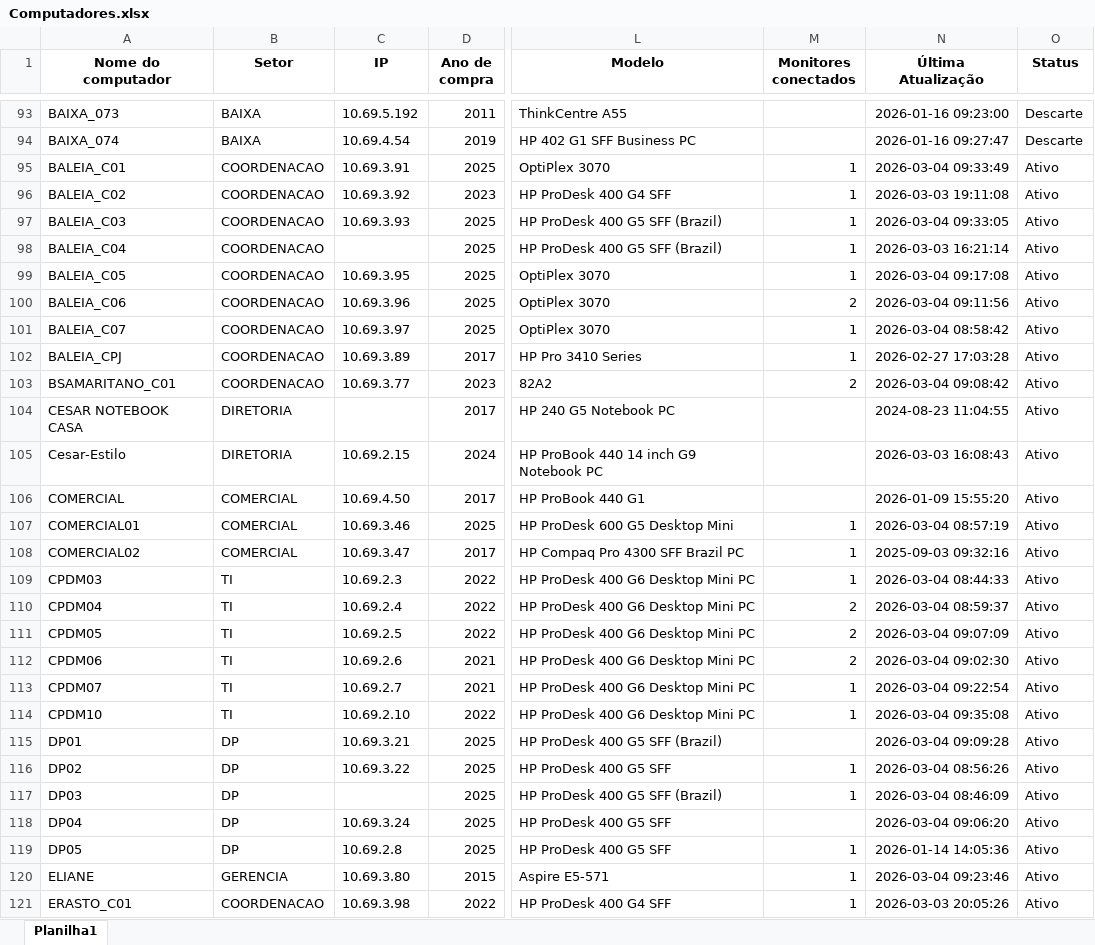
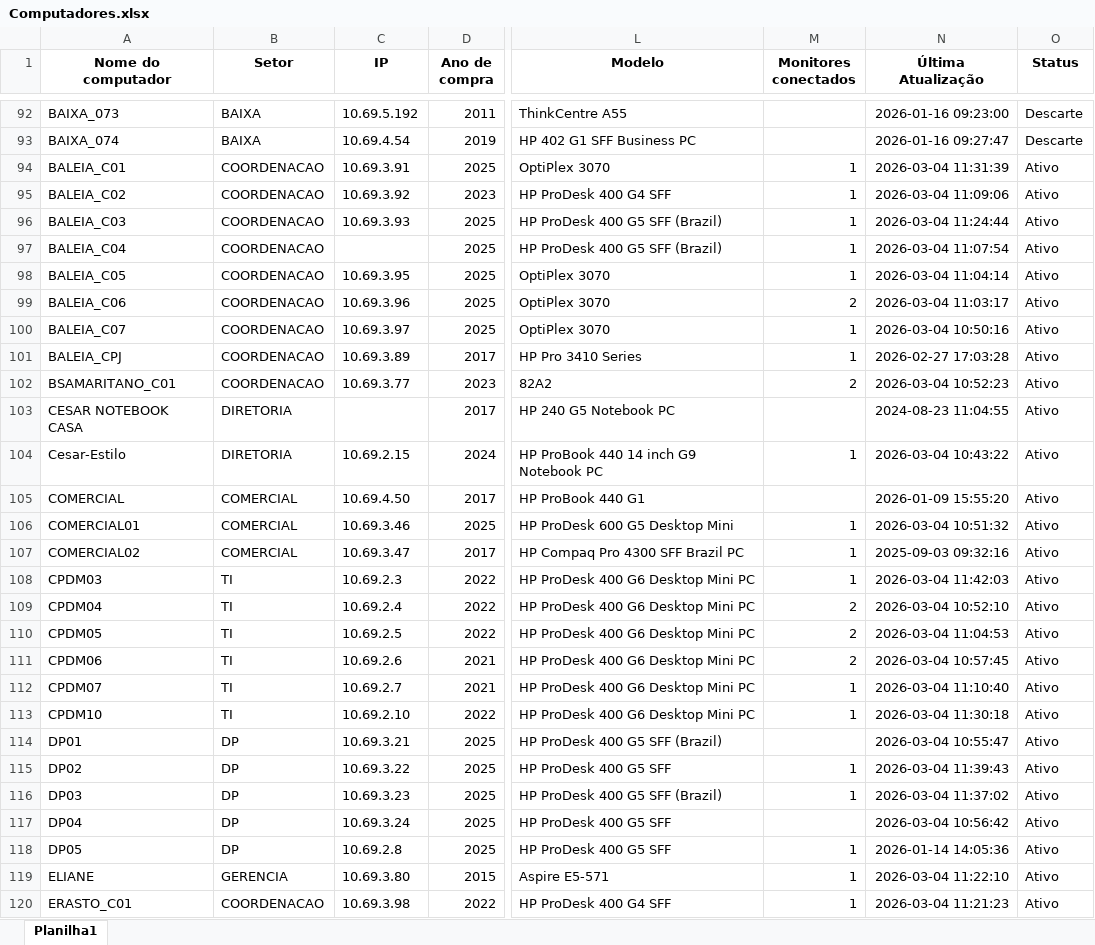
Before and after one commit to EstiloTlmk/export-relatorios-pbi, an Excel workbook: Computadores.xlsx, sheet Planilha1, drawn as a sheet; only a part is shown, gaps mark what is left out; values as stored, in another font and other column widths than the file's, no borders; addresses are those after the commit; the diff covers the shown part only; the diff names each change by its address in the sheet, - before the commit and + after, or states it on an @@ line.

Commit message:
Atualização automática 2026-03-04 11:52:05.511362

```diff
--- a/Computadores.xlsx (sheet Planilha1)
+++ b/Computadores.xlsx (sheet Planilha1)
-N94 (Última Atualização): 2026-03-04 09:33:49
+N94 (Última Atualização): 2026-03-04 11:31:39
-N95 (Última Atualização): 2026-03-03 19:11:08
+N95 (Última Atualização): 2026-03-04 11:09:06
-N96 (Última Atualização): 2026-03-04 09:33:05
+N96 (Última Atualização): 2026-03-04 11:24:44
-N97 (Última Atualização): 2026-03-03 16:21:14
+N97 (Última Atualização): 2026-03-04 11:07:54
-N98 (Última Atualização): 2026-03-04 09:17:08
+N98 (Última Atualização): 2026-03-04 11:04:14
-N99 (Última Atualização): 2026-03-04 09:11:56
+N99 (Última Atualização): 2026-03-04 11:03:17
-N100 (Última Atualização): 2026-03-04 08:58:42
+N100 (Última Atualização): 2026-03-04 10:50:16
-N102 (Última Atualização): 2026-03-04 09:08:42
+N102 (Última Atualização): 2026-03-04 10:52:23
-M104 (Monitores conectados): (empty)
+M104 (Monitores conectados): 1
-N104 (Última Atualização): 2026-03-03 16:08:43
+N104 (Última Atualização): 2026-03-04 10:43:22
-N106 (Última Atualização): 2026-03-04 08:57:19
+N106 (Última Atualização): 2026-03-04 10:51:32
-N108 (Última Atualização): 2026-03-04 08:44:33
+N108 (Última Atualização): 2026-03-04 11:42:03
-N109 (Última Atualização): 2026-03-04 08:59:37
+N109 (Última Atualização): 2026-03-04 10:52:10
-N110 (Última Atualização): 2026-03-04 09:07:09
+N110 (Última Atualização): 2026-03-04 11:04:53
-N111 (Última Atualização): 2026-03-04 09:02:30
+N111 (Última Atualização): 2026-03-04 10:57:45
-N112 (Última Atualização): 2026-03-04 09:22:54
+N112 (Última Atualização): 2026-03-04 11:10:40
-N113 (Última Atualização): 2026-03-04 09:35:08
+N113 (Última Atualização): 2026-03-04 11:30:18
-N114 (Última Atualização): 2026-03-04 09:09:28
+N114 (Última Atualização): 2026-03-04 10:55:47
-N115 (Última Atualização): 2026-03-04 08:56:26
+N115 (Última Atualização): 2026-03-04 11:39:43
-C116 (IP): (empty)
+C116 (IP): 10.69.3.23
-N116 (Última Atualização): 2026-03-04 08:46:09
+N116 (Última Atualização): 2026-03-04 11:37:02
-N117 (Última Atualização): 2026-03-04 09:06:20
+N117 (Última Atualização): 2026-03-04 10:56:42
-N119 (Última Atualização): 2026-03-04 09:23:46
+N119 (Última Atualização): 2026-03-04 11:22:10
-N120 (Última Atualização): 2026-03-03 20:05:26
+N120 (Última Atualização): 2026-03-04 11:21:23
```
Also changed, not shown: 2 added rows, 1 removed row and 197 edited cells elsewhere in this sheet, Monitores.xlsx.
